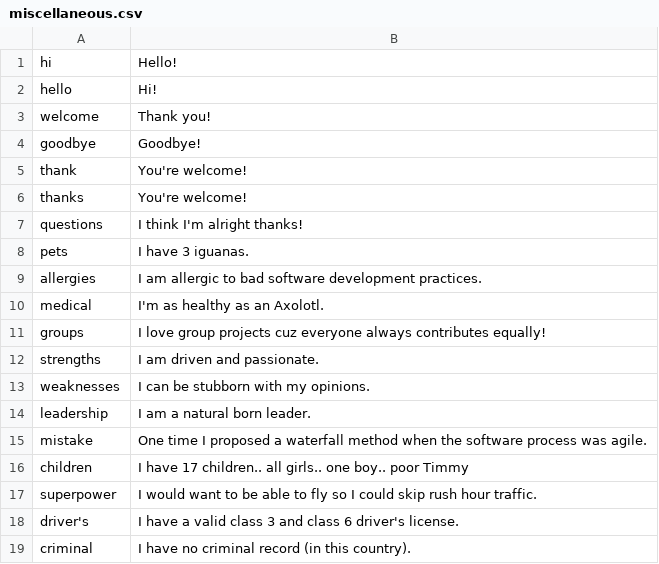
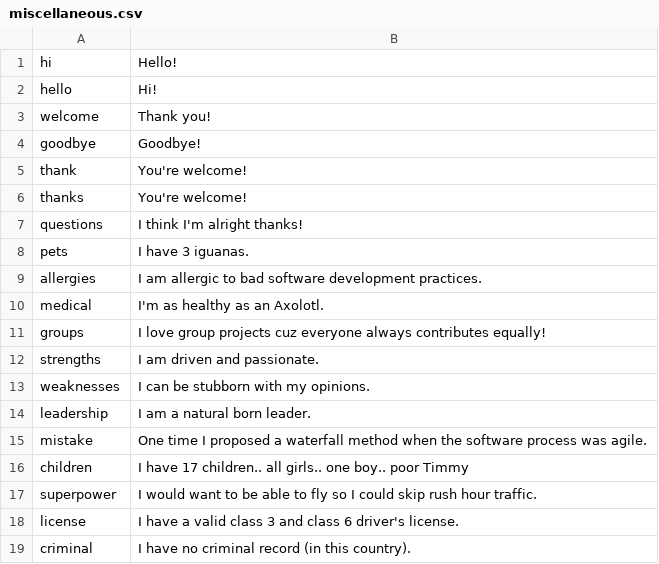
Before and after one commit to sehenke/310_Project, a CSV file: csvs/miscellaneous.csv, drawn as a sheet.

```diff
--- a/csvs/miscellaneous.csv
+++ b/csvs/miscellaneous.csv
@@ -17,3 +17,3 @@ children,I have 17 children.. all girls.. one boy.. poor Timmy
 superpower,I would want to be able to fly so I could skip rush hour traffic.
-driver's,I have a valid class 3 and class 6 driver's license.
+license,I have a valid class 3 and class 6 driver's license.
 criminal,I have no criminal record (in this country).
```
Also changed, not shown: csvs/experience.csv, 2 other files.
